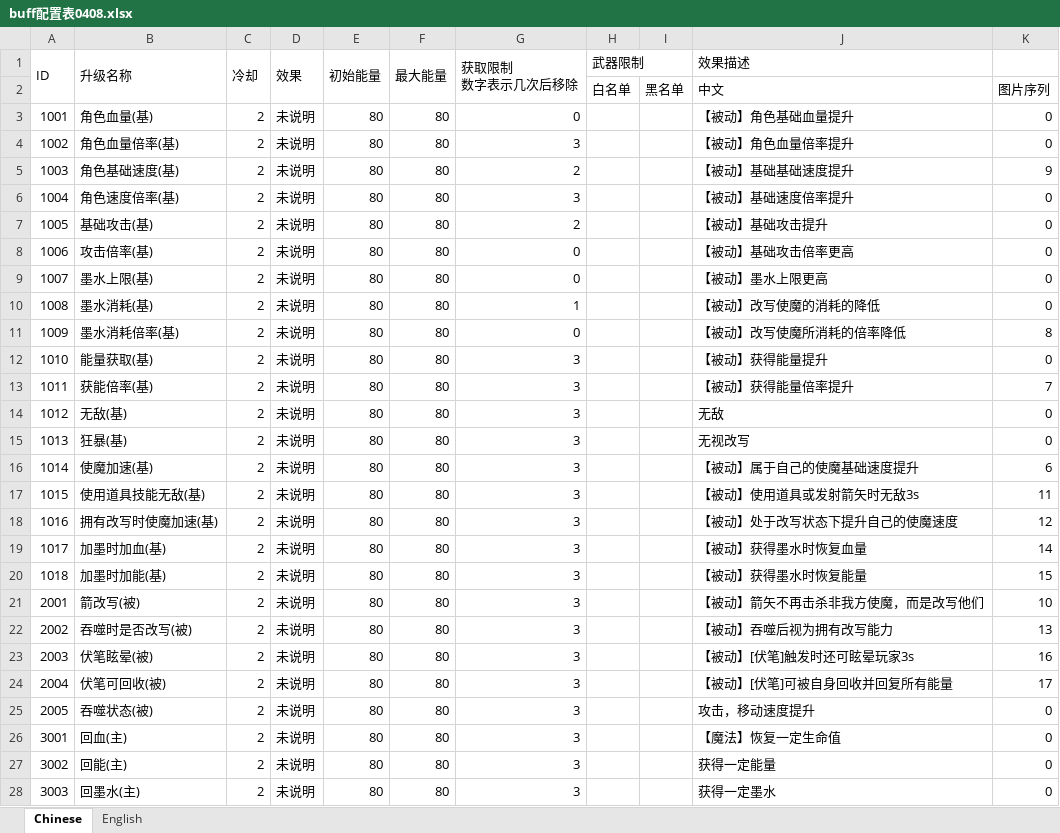
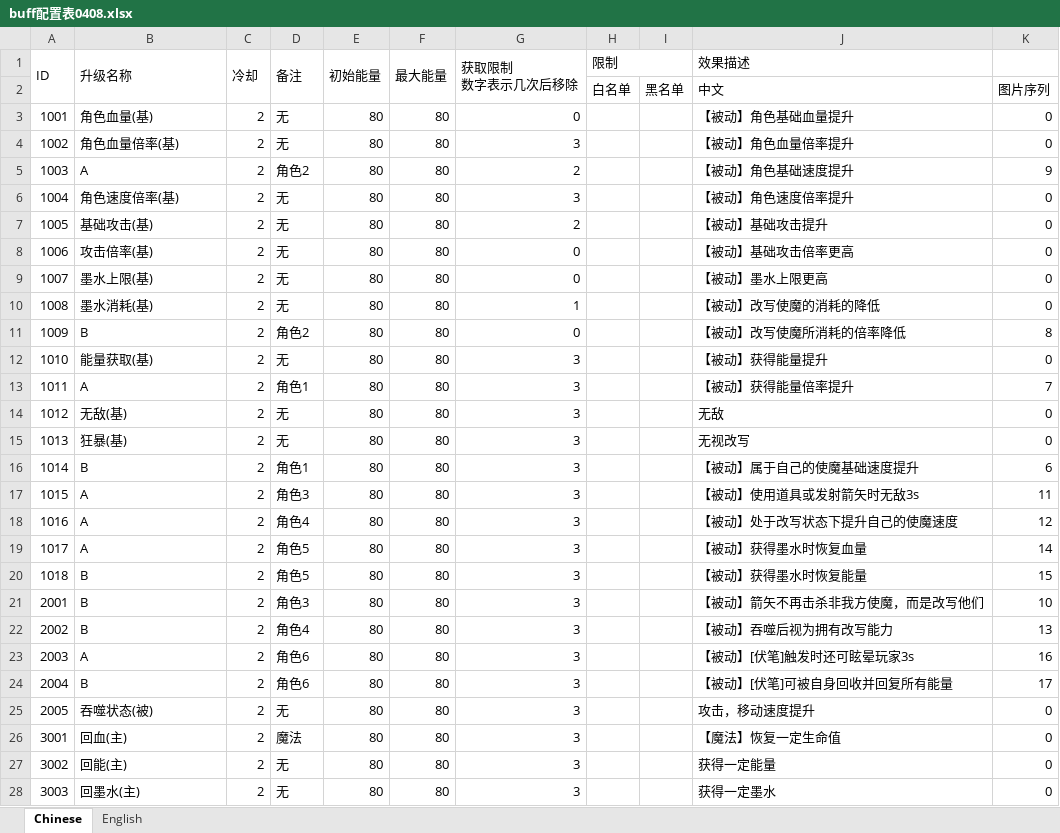
Before and after one commit to Chronolism/The_Story, an Excel workbook: Assets/Editor/BuffDataTool/Data/buff配置表0408.xlsx, sheet Chinese, drawn as a sheet; only a part is shown; values as stored, in another font and other column widths than the file's, no cell formats; the diff covers the shown part only; the diff names each change by its address in the sheet, - before the commit and + after, or states it on an @@ line.

```diff
--- a/Assets/Editor/BuffDataTool/Data/buff配置表0408.xlsx (sheet Chinese)
+++ b/Assets/Editor/BuffDataTool/Data/buff配置表0408.xlsx (sheet Chinese)
-D1: 效果
+D1: 备注
-H1: 武器限制
+H1: 限制
-D3:D4 (备注): 未说明
+D3:D4 (备注): 无
-B5 (升级名称): 角色基础速度(基)
+B5 (升级名称): A
-D5 (备注): 未说明
+D5 (备注): 角色2
-J5 (效果描述): 【被动】基础基础速度提升
+J5 (效果描述): 【被动】角色基础速度提升
-D6:D10 (备注): 未说明
+D6:D10 (备注): 无
-J6 (效果描述): 【被动】基础速度倍率提升
+J6 (效果描述): 【被动】角色速度倍率提升
-B11 (升级名称): 墨水消耗倍率(基)
+B11 (升级名称): B
-D11 (备注): 未说明
+D11 (备注): 角色2
-D12 (备注): 未说明
+D12 (备注): 无
-B13 (升级名称): 获能倍率(基)
+B13 (升级名称): A
-D13 (备注): 未说明
+D13 (备注): 角色1
-D14:D15 (备注): 未说明
+D14:D15 (备注): 无
-B16 (升级名称): 使魔加速(基)
+B16 (升级名称): B
-D16 (备注): 未说明
+D16 (备注): 角色1
-B17 (升级名称): 使用道具技能无敌(基)
+B17 (升级名称): A
-D17 (备注): 未说明
+D17 (备注): 角色3
-B18 (升级名称): 拥有改写时使魔加速(基)
+B18 (升级名称): A
-D18 (备注): 未说明
+D18 (备注): 角色4
-B19 (升级名称): 加墨时加血(基)
+B19 (升级名称): A
-D19:D20 (备注): 未说明
+D19:D20 (备注): 角色5
-B20 (升级名称): 加墨时加能(基)
+B20 (升级名称): B
-B21 (升级名称): 箭改写(被)
+B21 (升级名称): B
-D21 (备注): 未说明
+D21 (备注): 角色3
-B22 (升级名称): 吞噬时是否改写(被)
+B22 (升级名称): B
-D22 (备注): 未说明
+D22 (备注): 角色4
-B23 (升级名称): 伏笔眩晕(被)
+B23 (升级名称): A
-D23:D24 (备注): 未说明
+D23:D24 (备注): 角色6
-B24 (升级名称): 伏笔可回收(被)
+B24 (升级名称): B
-D25 (备注): 未说明
+D25 (备注): 无
-D26 (备注): 未说明
+D26 (备注): 魔法
-D27:D28 (备注): 未说明
+D27:D28 (备注): 无
```
Also changed, not shown: 16 edited cells elsewhere in this sheet, cell formats, 1 other file.
